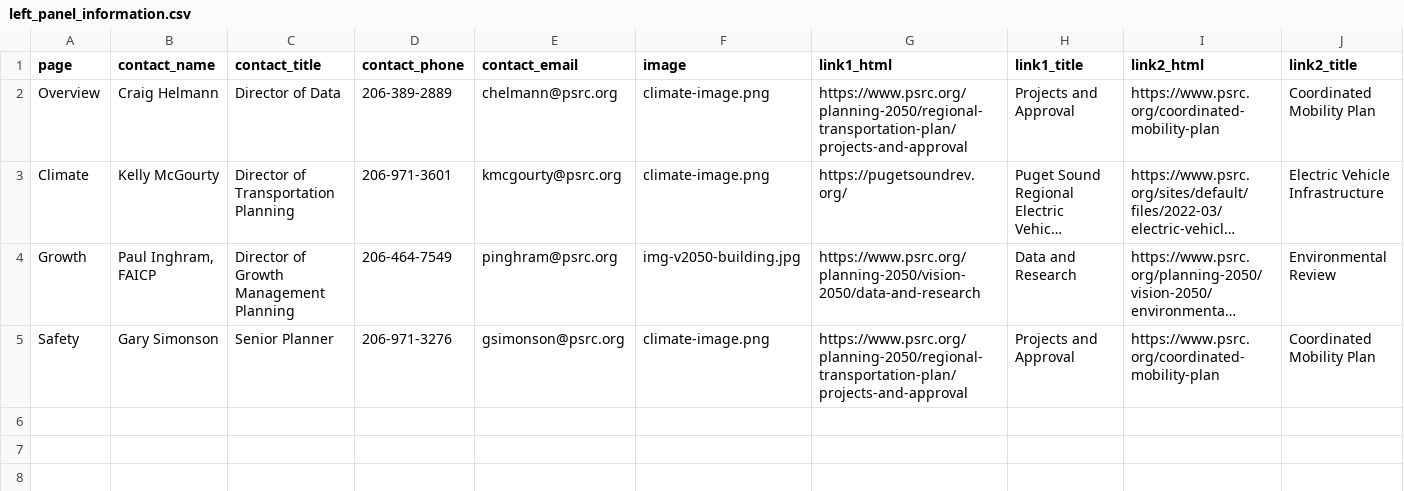
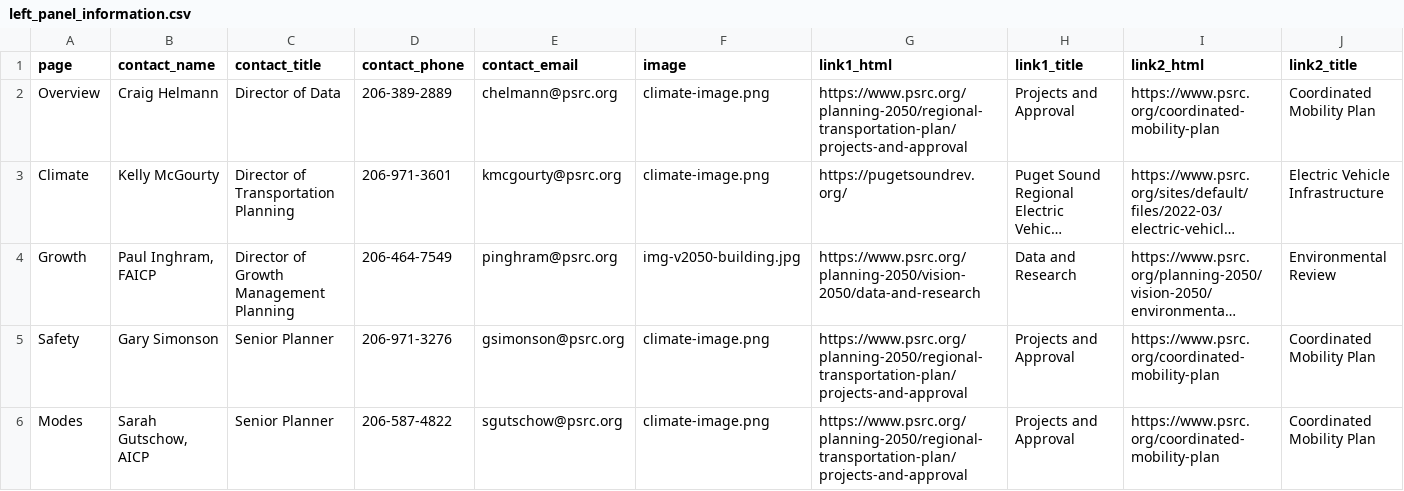
Before and after one commit to psrc/rtp-dashboard, a CSV file: data/left_panel_information.csv, drawn as a sheet; only a part is shown; long unchanged cells end in …; rows hold the shown columns only; the diff names each change by its address in the sheet, - before the commit and + after, or states it on an @@ line.

Commit message:
modes module

```diff
--- a/data/left_panel_information.csv
+++ b/data/left_panel_information.csv
+row 6: Modes | Sarah Gutschow, AICP | Senior Planner | 206-587-4822 | sgutschow@psrc.org | climate-image.png | https://www.psrc.org/planning-2050/regional-transportation-plan/projects-and-approval | Projects and Approval | https://www.psrc.org/coordinated-mobility-plan | Coordinated Mobility Plan
```
Also changed, not shown: 2 other files.
